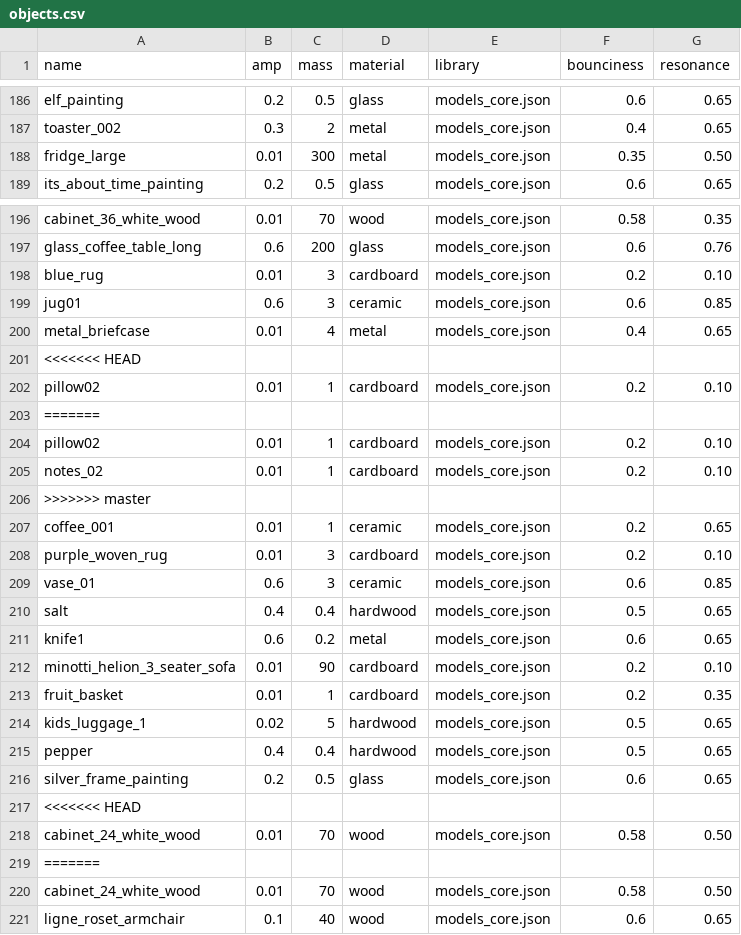
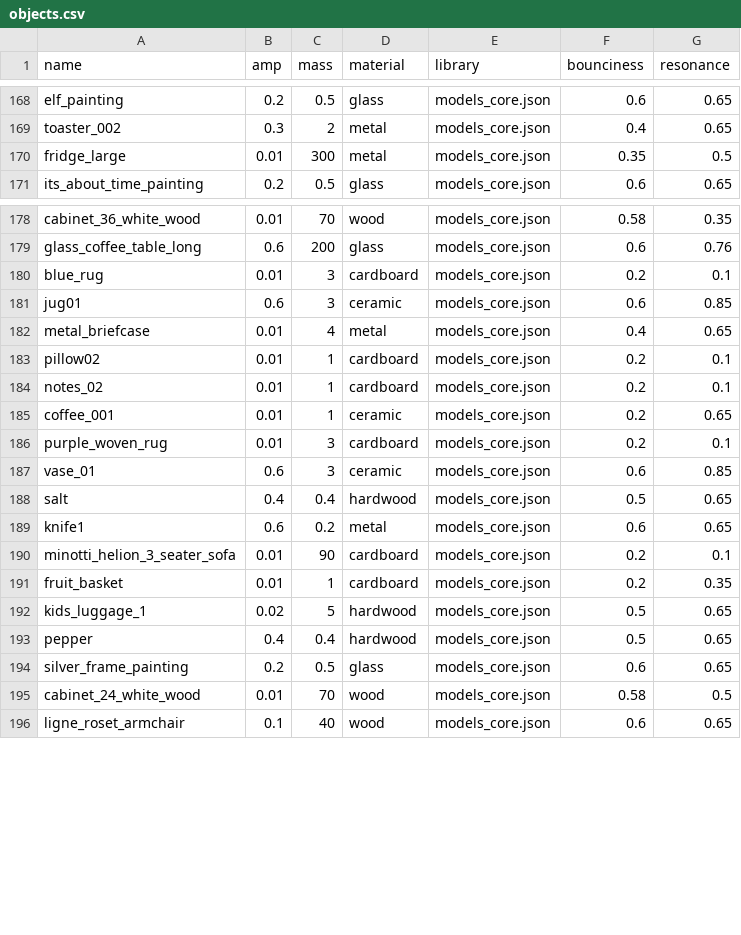
Before and after one commit to threedworld-mit/tdw, a CSV file: Python/tdw/py_impact/objects.csv, drawn as a sheet; only a part is shown, gaps mark what is left out; the diff covers the shown part only.

```diff
--- a/Python/tdw/py_impact/objects.csv
+++ b/Python/tdw/py_impact/objects.csv
@@ -187,3 +169,3 @@ elf_painting,0.2,0.5,glass,models_core.json,0.6,0.65
 toaster_002,0.3,2,metal,models_core.json,0.4,0.65
-fridge_large,0.01,300,metal,models_core.json,0.35,0.50
+fridge_large,0.01,300,metal,models_core.json,0.35,0.5
 its_about_time_painting,0.2,0.5,glass,models_core.json,0.6,0.65
@@ -197,13 +179,9 @@ cabinet_36_white_wood,0.01,70,wood,models_core.json,0.58,0.35
 glass_coffee_table_long,0.6,200,glass,models_core.json,0.6,0.76
-blue_rug,0.01,3,cardboard,models_core.json,0.2,0.10
+blue_rug,0.01,3,cardboard,models_core.json,0.2,0.1
 jug01,0.6,3,ceramic,models_core.json,0.6,0.85
 metal_briefcase,0.01,4,metal,models_core.json,0.4,0.65
-<<<<<<< HEAD,,,,,,
-pillow02,0.01,1,cardboard,models_core.json,0.2,0.10
-=======,,,,,,
-pillow02,0.01,1,cardboard,models_core.json,0.2,0.10
-notes_02,0.01,1,cardboard,models_core.json,0.2,0.10
->>>>>>> master,,,,,,
+pillow02,0.01,1,cardboard,models_core.json,0.2,0.1
+notes_02,0.01,1,cardboard,models_core.json,0.2,0.1
 coffee_001,0.01,1,ceramic,models_core.json,0.2,0.65
-purple_woven_rug,0.01,3,cardboard,models_core.json,0.2,0.10
+purple_woven_rug,0.01,3,cardboard,models_core.json,0.2,0.1
 vase_01,0.6,3,ceramic,models_core.json,0.6,0.85
@@ -211,3 +189,3 @@ salt,0.4,0.4,hardwood,models_core.json,0.5,0.65
 knife1,0.6,0.2,metal,models_core.json,0.6,0.65
-minotti_helion_3_seater_sofa,0.01,90,cardboard,models_core.json,0.2,0.10
+minotti_helion_3_seater_sofa,0.01,90,cardboard,models_core.json,0.2,0.1
 fruit_basket,0.01,1,cardboard,models_core.json,0.2,0.35
@@ -216,6 +194,3 @@ pepper,0.4,0.4,hardwood,models_core.json,0.5,0.65
 silver_frame_painting,0.2,0.5,glass,models_core.json,0.6,0.65
-<<<<<<< HEAD,,,,,,
-cabinet_24_white_wood,0.01,70,wood,models_core.json,0.58,0.50
-=======,,,,,,
-cabinet_24_white_wood,0.01,70,wood,models_core.json,0.58,0.50
+cabinet_24_white_wood,0.01,70,wood,models_core.json,0.58,0.5
 ligne_roset_armchair,0.1,40,wood,models_core.json,0.6,0.65
```
Also changed, not shown: 19 removed rows and 21 edited cells elsewhere in this file.
